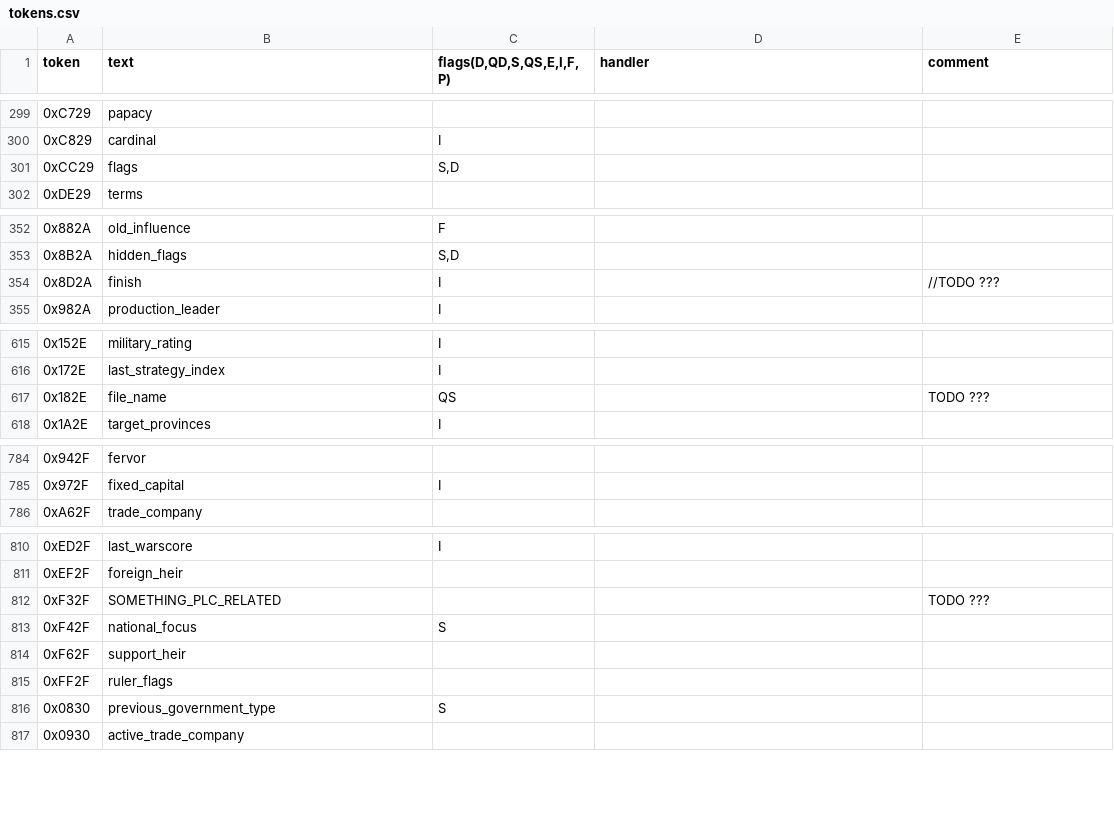
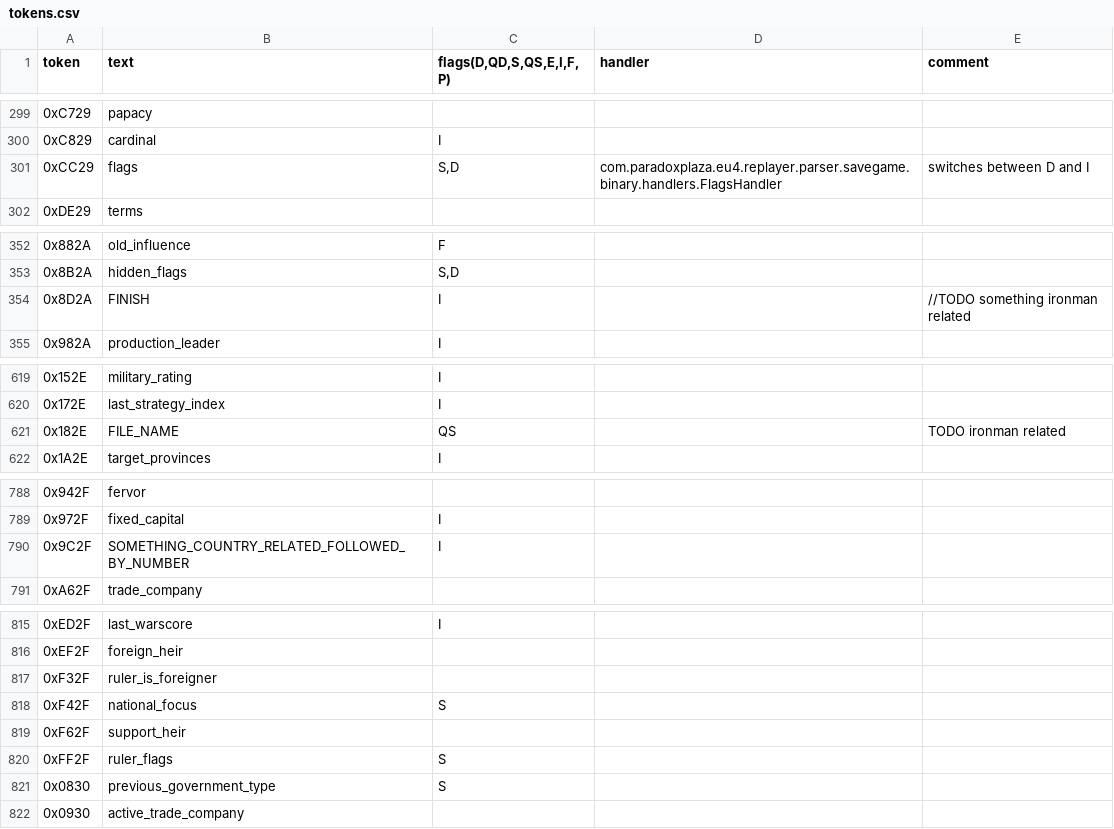
Before and after one commit to PreXident/Replayer, a CSV file: src/main/resources/tokens.csv, drawn as a sheet; only a part is shown, gaps mark what is left out; the diff covers the shown part only.

Commit message:
Updated binary stream support

```diff
--- a/src/main/resources/tokens.csv
+++ b/src/main/resources/tokens.csv
@@ -300,3 +300,3 @@ token;text;flags(D,QD,S,QS,E,I,F,P);handler;comment
 0xC829;cardinal;I;;
-0xCC29;flags;S,D;;
+0xCC29;flags;S,D;com.paradoxplaza.eu4.replayer.parser.savegame.binary.handlers.FlagsHandler;switches between D and I
 0xDE29;terms;;;
@@ -353,3 +353,3 @@ token;text;flags(D,QD,S,QS,E,I,F,P);handler;comment
 0x8B2A;hidden_flags;S,D;;
-0x8D2A;finish;I;;//TODO ???
+0x8D2A;FINISH;I;;//TODO something ironman related
 0x982A;production_leader;I;;
@@ -616,3 +620,3 @@ token;text;flags(D,QD,S,QS,E,I,F,P);handler;comment
 0x172E;last_strategy_index;I;;
-0x182E;file_name;QS;;TODO ???
+0x182E;FILE_NAME;QS;;TODO ironman related
 0x1A2E;target_provinces;I;;
@@ -785,2 +789,3 @@ token;text;flags(D,QD,S,QS,E,I,F,P);handler;comment
 0x972F;fixed_capital;I;;
+0x9C2F;SOMETHING_COUNTRY_RELATED_FOLLOWED_BY_NUMBER;I;;
 0xA62F;trade_company;;;
@@ -811,6 +816,6 @@ token;text;flags(D,QD,S,QS,E,I,F,P);handler;comment
 0xEF2F;foreign_heir;;;
-0xF32F;SOMETHING_PLC_RELATED;;;TODO ???
+0xF32F;ruler_is_foreigner;;;
 0xF42F;national_focus;S;;
 0xF62F;support_heir;;;
-0xFF2F;ruler_flags;;;
+0xFF2F;ruler_flags;S;;
 0x0830;previous_government_type;S;;
```
Also changed, not shown: 34 added rows and 9 edited cells elsewhere in this file, 3 other files.
